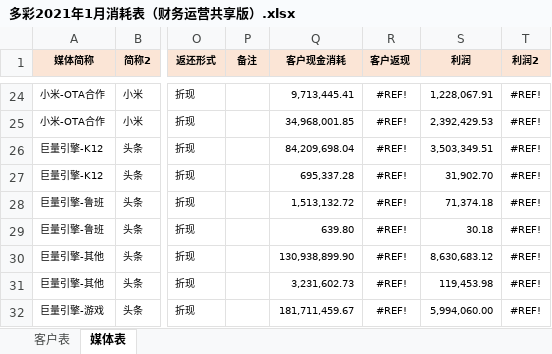
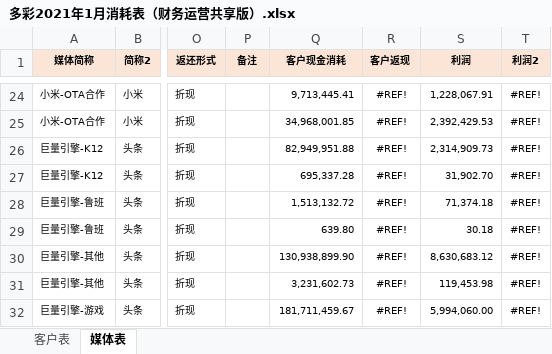
Before and after one commit to o-f-m/-, an Excel workbook: 多彩2021年1月消耗表（财务运营共享版）.xlsx, sheet 媒体表, drawn as a sheet; only a part is shown, gaps mark what is left out; values as stored, in another font and other column widths than the file's, no borders; the diff names each change by its address in the sheet, - before the commit and + after, or states it on an @@ line.

```diff
--- a/多彩2021年1月消耗表（财务运营共享版）.xlsx (sheet 媒体表)
+++ b/多彩2021年1月消耗表（财务运营共享版）.xlsx (sheet 媒体表)
-Q26 (客户现金消耗): 84,209,698.04
+Q26 (客户现金消耗): 82,949,951.88
-S26 (利润): 3,503,349.51
+S26 (利润): 2,314,909.73
```
Also changed, not shown: sheet 客户表, formulas that keep their value, hidden cells.
